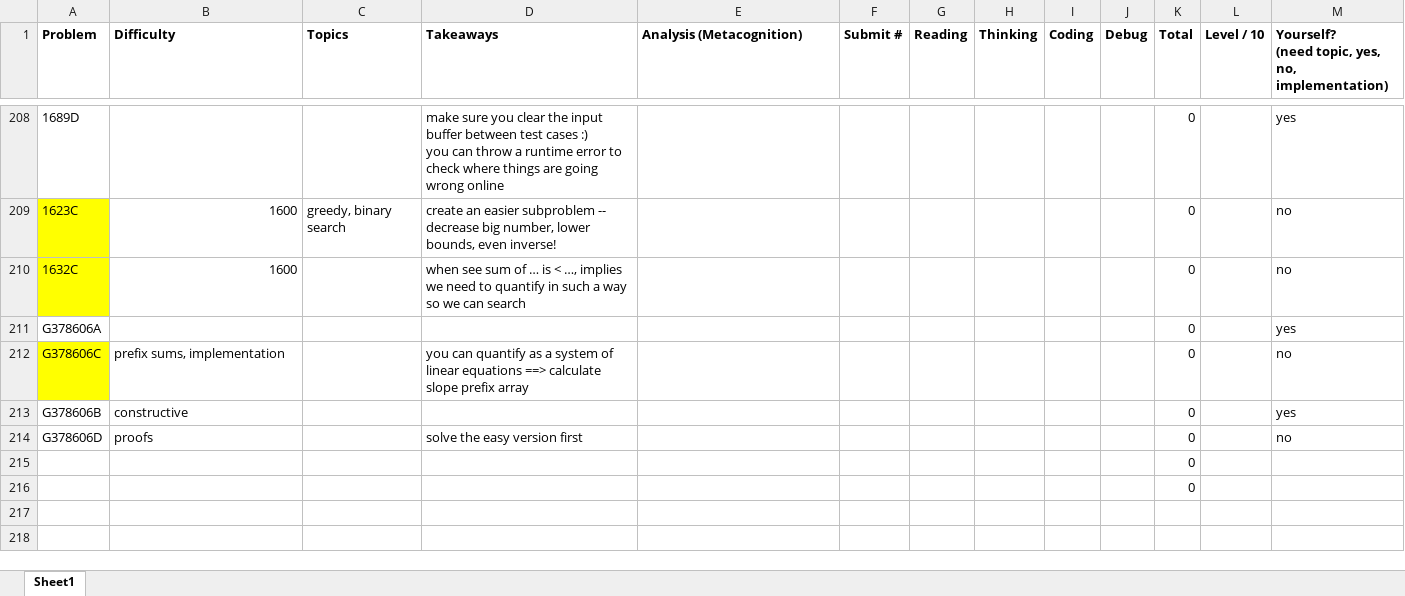
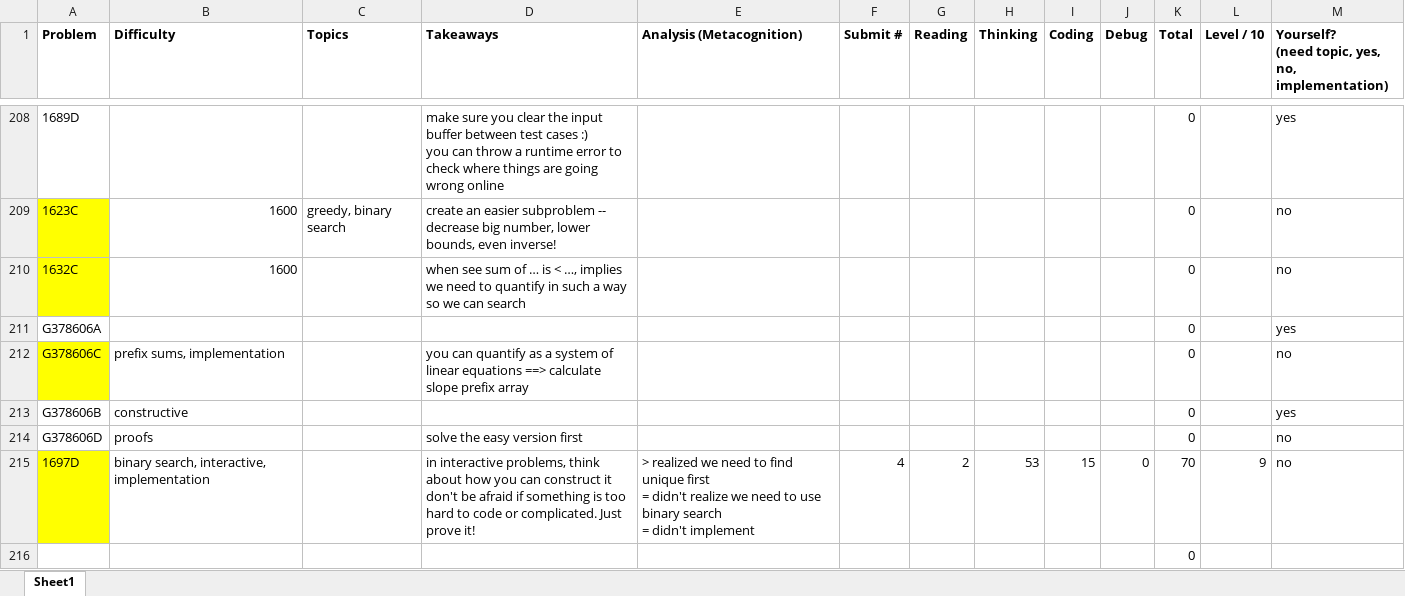
Before and after one commit to tfg1434/cp, an Excel workbook: analysis.xlsx, sheet Sheet1, drawn as a sheet; only a part is shown, gaps mark what is left out; values as stored, in another font and other column widths than the file's, no borders; conditional formats not drawn; removed rows and columns are numbered as before the commit, all else as after; ↵ is a line break in a cell; the diff names each change by its address in the sheet, - before the commit and + after, or states it on an @@ line.

```diff
--- a/analysis.xlsx (sheet Sheet1)
+++ b/analysis.xlsx (sheet Sheet1)
-row 215:  |  |  |  |  |  |  |  |  |  | 0
+row 215: 1697D | binary search, interactive, implementation |  | in interactive problems, think about how you can construct it ↵ don't be afraid if something is too hard to code or complicated. Just prove it! | > realized we need to find unique first ↵ = didn't realize we need to use binary search ↵ = didn't implement | 4 | 2 | 53 | 15 | 0 | 70 | 9 | no
```
Also changed, not shown: 1 other file.
